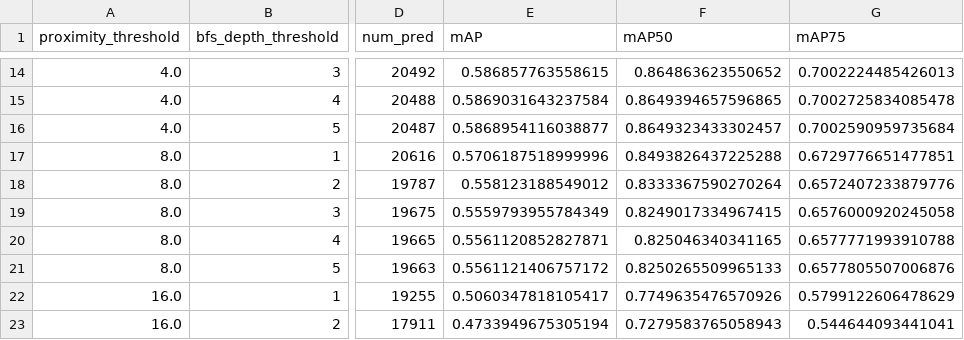
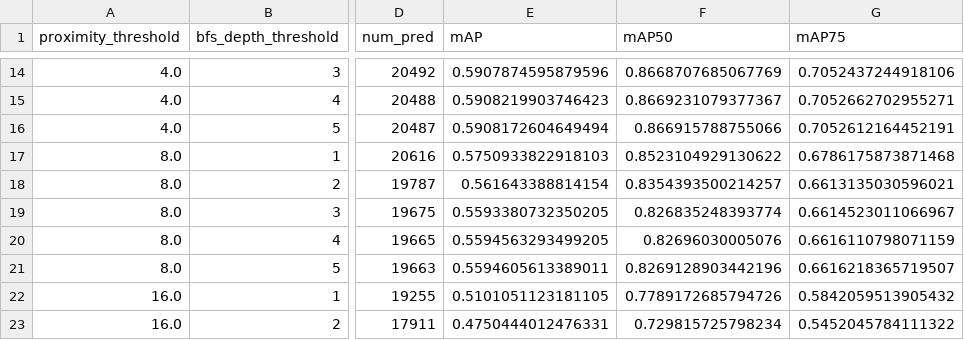
Before and after one commit to itsveence/spatial-polygon-merging, a CSV file: notebooks/results/benchmark_prox_bfs_report.csv, drawn as a sheet; only a part is shown, gaps mark what is left out; the diff covers the shown part only; the diff names each change by its address in the sheet, - before the commit and + after, or states it on an @@ line.

```diff
--- a/notebooks/results/benchmark_prox_bfs_report.csv
+++ b/notebooks/results/benchmark_prox_bfs_report.csv
-E14 (mAP): 0.586857763558615
+E14 (mAP): 0.5907874595879596
-F14 (mAP50): 0.864863623550652
+F14 (mAP50): 0.8668707685067769
-G14 (mAP75): 0.7002224485426013
+G14 (mAP75): 0.7052437244918106
-E15 (mAP): 0.5869031643237584
+E15 (mAP): 0.5908219903746423
-F15 (mAP50): 0.8649394657596865
+F15 (mAP50): 0.8669231079377367
-G15 (mAP75): 0.7002725834085478
+G15 (mAP75): 0.7052662702955271
-E16 (mAP): 0.5868954116038877
+E16 (mAP): 0.5908172604649494
-F16 (mAP50): 0.8649323433302457
+F16 (mAP50): 0.866915788755066
-G16 (mAP75): 0.7002590959735684
+G16 (mAP75): 0.7052612164452191
-E17 (mAP): 0.5706187518999996
+E17 (mAP): 0.5750933822918103
-F17 (mAP50): 0.8493826437225288
+F17 (mAP50): 0.8523104929130622
-G17 (mAP75): 0.6729776651477851
+G17 (mAP75): 0.6786175873871468
-E18 (mAP): 0.558123188549012
+E18 (mAP): 0.561643388814154
-F18 (mAP50): 0.8333367590270264
+F18 (mAP50): 0.8354393500214257
-G18 (mAP75): 0.6572407233879776
+G18 (mAP75): 0.6613135030596021
-E19 (mAP): 0.5559793955784349
+E19 (mAP): 0.5593380732350205
-F19 (mAP50): 0.8249017334967415
+F19 (mAP50): 0.826835248393774
-G19 (mAP75): 0.6576000920245058
+G19 (mAP75): 0.6614523011066967
-E20 (mAP): 0.5561120852827871
+E20 (mAP): 0.5594563293499205
-F20 (mAP50): 0.825046340341165
+F20 (mAP50): 0.82696030005076
-G20 (mAP75): 0.6577771993910788
+G20 (mAP75): 0.6616110798071159
-E21 (mAP): 0.5561121406757172
+E21 (mAP): 0.5594605613389011
-F21 (mAP50): 0.8250265509965133
+F21 (mAP50): 0.8269128903442196
-G21 (mAP75): 0.6577805507006876
+G21 (mAP75): 0.6616218365719507
-E22 (mAP): 0.5060347818105417
+E22 (mAP): 0.5101051123181105
-F22 (mAP50): 0.7749635476570926
+F22 (mAP50): 0.7789172685794726
-G22 (mAP75): 0.5799122606478629
+G22 (mAP75): 0.5842059513905432
-E23 (mAP): 0.4733949675305194
+E23 (mAP): 0.4750444012476331
-F23 (mAP50): 0.7279583765058943
+F23 (mAP50): 0.729815725798234
-G23 (mAP75): 0.544644093441041
+G23 (mAP75): 0.5452045784111322
```
Also changed, not shown: 45 edited cells elsewhere in this file, 9 other files.
